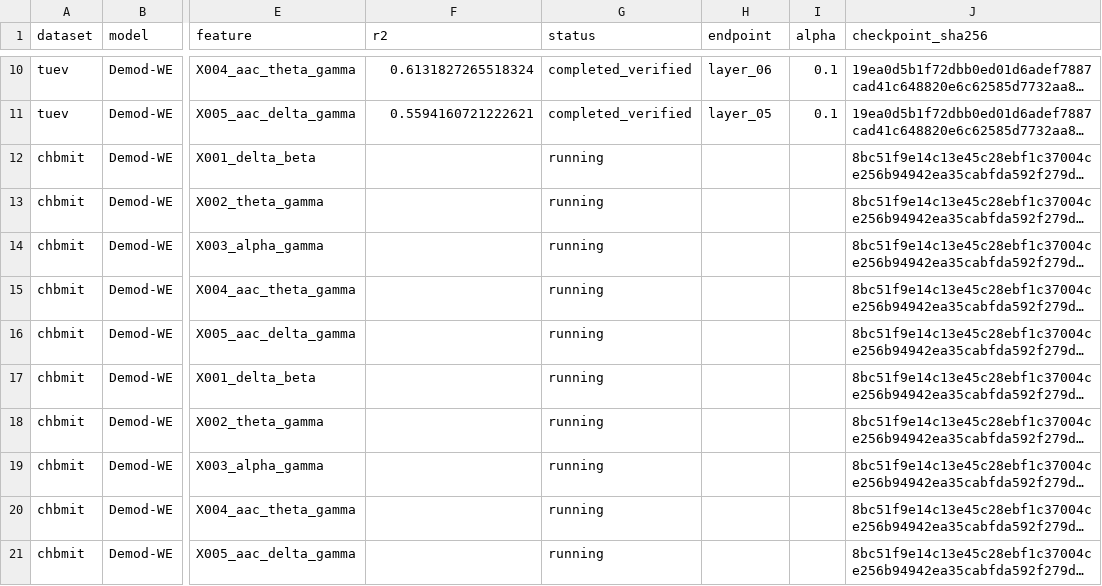
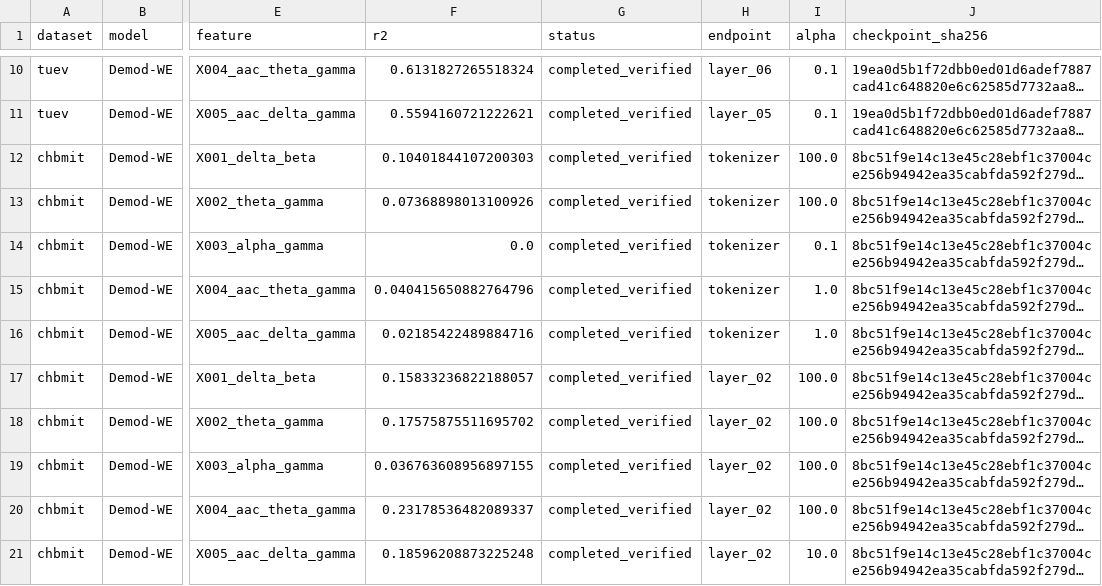
Before and after one commit to Joni-z/CFM4EEG, a CSV file: experiments/audits/demod-cfc-readout-20261116.csv, drawn as a sheet; only a part is shown, gaps mark what is left out; long unchanged cells end in …; the diff names each change by its address in the sheet, - before the commit and + after, or states it on an @@ line.

Commit message:
docs(results): complete Demod-WE CHB readouts and combined comparison

```diff
--- a/experiments/audits/demod-cfc-readout-20261116.csv
+++ b/experiments/audits/demod-cfc-readout-20261116.csv
-F12 (r2): (empty)
+F12 (r2): 0.10401844107200303
-G12:G21 (status): running
+G12:G21 (status): completed_verified
-H12:H16 (endpoint): (empty)
+H12:H16 (endpoint): tokenizer
-I12:I13 (alpha): (empty)
+I12:I13 (alpha): 100.0
-F13 (r2): (empty)
+F13 (r2): 0.07368898013100926
-F14 (r2): (empty)
+F14 (r2): 0.0
-I14 (alpha): (empty)
+I14 (alpha): 0.1
-F15 (r2): (empty)
+F15 (r2): 0.040415650882764796
-I15:I16 (alpha): (empty)
+I15:I16 (alpha): 1.0
-F16 (r2): (empty)
+F16 (r2): 0.02185422489884716
-F17 (r2): (empty)
+F17 (r2): 0.15833236822188057
-H17:H21 (endpoint): (empty)
+H17:H21 (endpoint): layer_02
-I17:I20 (alpha): (empty)
+I17:I20 (alpha): 100.0
-F18 (r2): (empty)
+F18 (r2): 0.17575875511695702
-F19 (r2): (empty)
+F19 (r2): 0.036763608956897155
-F20 (r2): (empty)
+F20 (r2): 0.23178536482089337
-F21 (r2): (empty)
+F21 (r2): 0.18596208873225248
-I21 (alpha): (empty)
+I21 (alpha): 10.0
```
Also changed, not shown: 7 other files.
